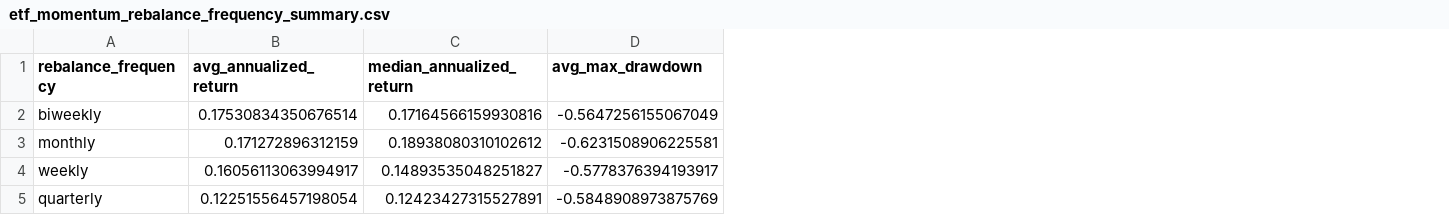
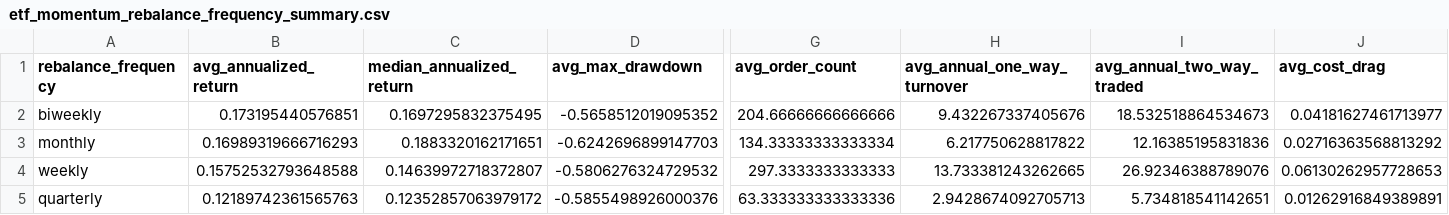
Before and after one commit to Yzz39/Quant, a CSV file: outputs/etf_momentum_rebalance_frequency_summary.csv, drawn as a sheet; only a part is shown, gaps mark what is left out; the diff covers the shown part only; the diff names each change by its address in the sheet, - before the commit and + after, or states it on an @@ line.

```diff
--- a/outputs/etf_momentum_rebalance_frequency_summary.csv
+++ b/outputs/etf_momentum_rebalance_frequency_summary.csv
+column G (avg_order_count), rows 2-5: 204.66666666666666 | 134.33333333333334 | 297.3333333333333 | 63.333333333333336
+column H (avg_annual_one_way_turnover), rows 2-5: 9.432267337405676 | 6.217750628817822 | 13.733381243262665 | 2.9428674092705713
+column I (avg_annual_two_way_traded), rows 2-5: 18.532518864534673 | 12.16385195831836 | 26.92346388789076 | 5.734818541142651
+column J (avg_cost_drag), rows 2-5: 0.04181627461713977 | 0.02716363568813292 | 0.06130262957728653 | 0.01262916849389891
-B2 (avg_annualized_return): 0.17530834350676514
+B2 (avg_annualized_return): 0.173195440576851
-C2 (median_annualized_return): 0.17164566159930816
+C2 (median_annualized_return): 0.1697295832375495
-D2 (avg_max_drawdown): -0.5647256155067049
+D2 (avg_max_drawdown): -0.5658512019095352
-B3 (avg_annualized_return): 0.171272896312159
+B3 (avg_annualized_return): 0.16989319666716293
-C3 (median_annualized_return): 0.18938080310102612
+C3 (median_annualized_return): 0.1883320162171651
-D3 (avg_max_drawdown): -0.6231508906225581
+D3 (avg_max_drawdown): -0.6242696899147703
-B4 (avg_annualized_return): 0.16056113063994917
+B4 (avg_annualized_return): 0.15752532793648588
-C4 (median_annualized_return): 0.14893535048251827
+C4 (median_annualized_return): 0.14639972718372807
-D4 (avg_max_drawdown): -0.5778376394193917
+D4 (avg_max_drawdown): -0.5806276324729532
-B5 (avg_annualized_return): 0.12251556457198054
+B5 (avg_annualized_return): 0.12189742361565763
-C5 (median_annualized_return): 0.12423427315527891
+C5 (median_annualized_return): 0.12352857063979172
-D5 (avg_max_drawdown): -0.5848908973875769
+D5 (avg_max_drawdown): -0.5855498926000376
```
Also changed, not shown: 12 edited cells elsewhere in this file, outputs/etf_momentum_rebalance_frequency_comparison_metrics.csv, 5 other files.
